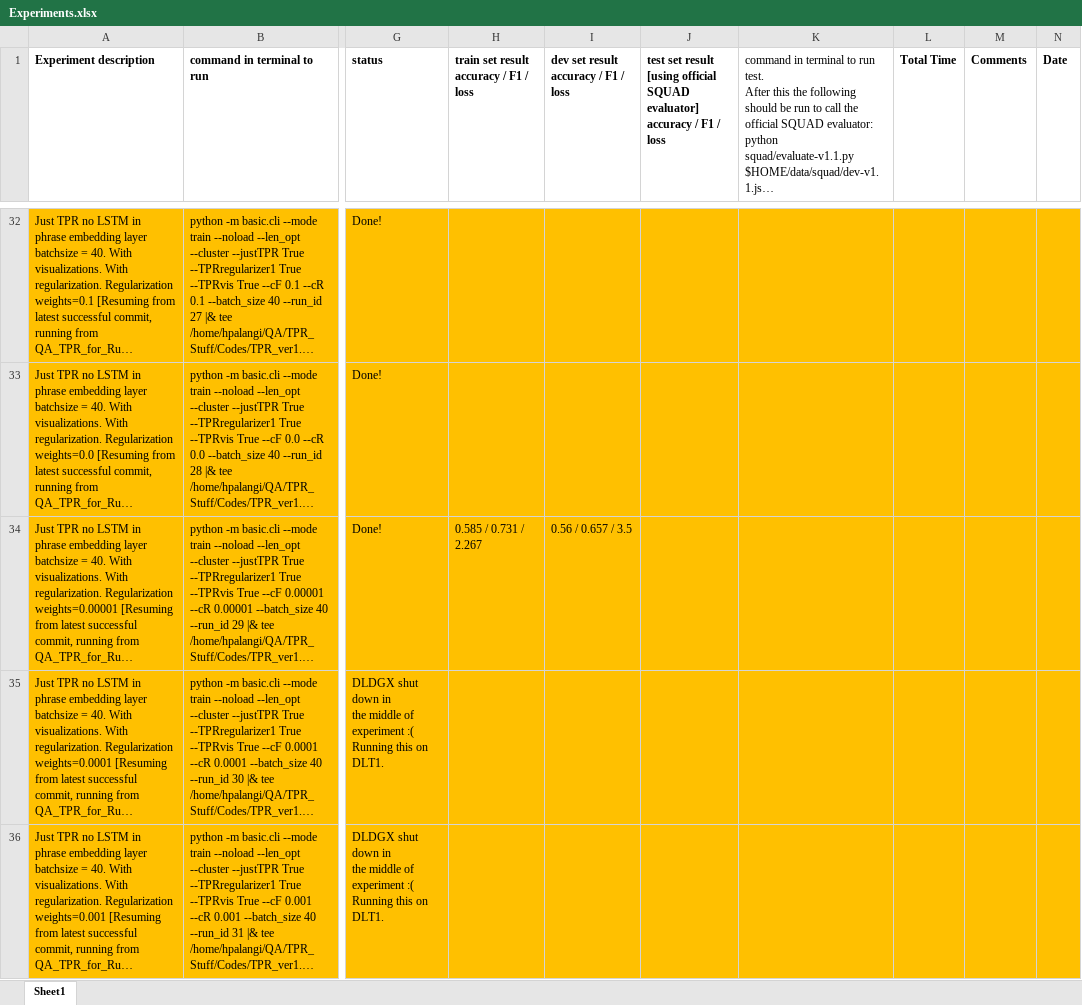
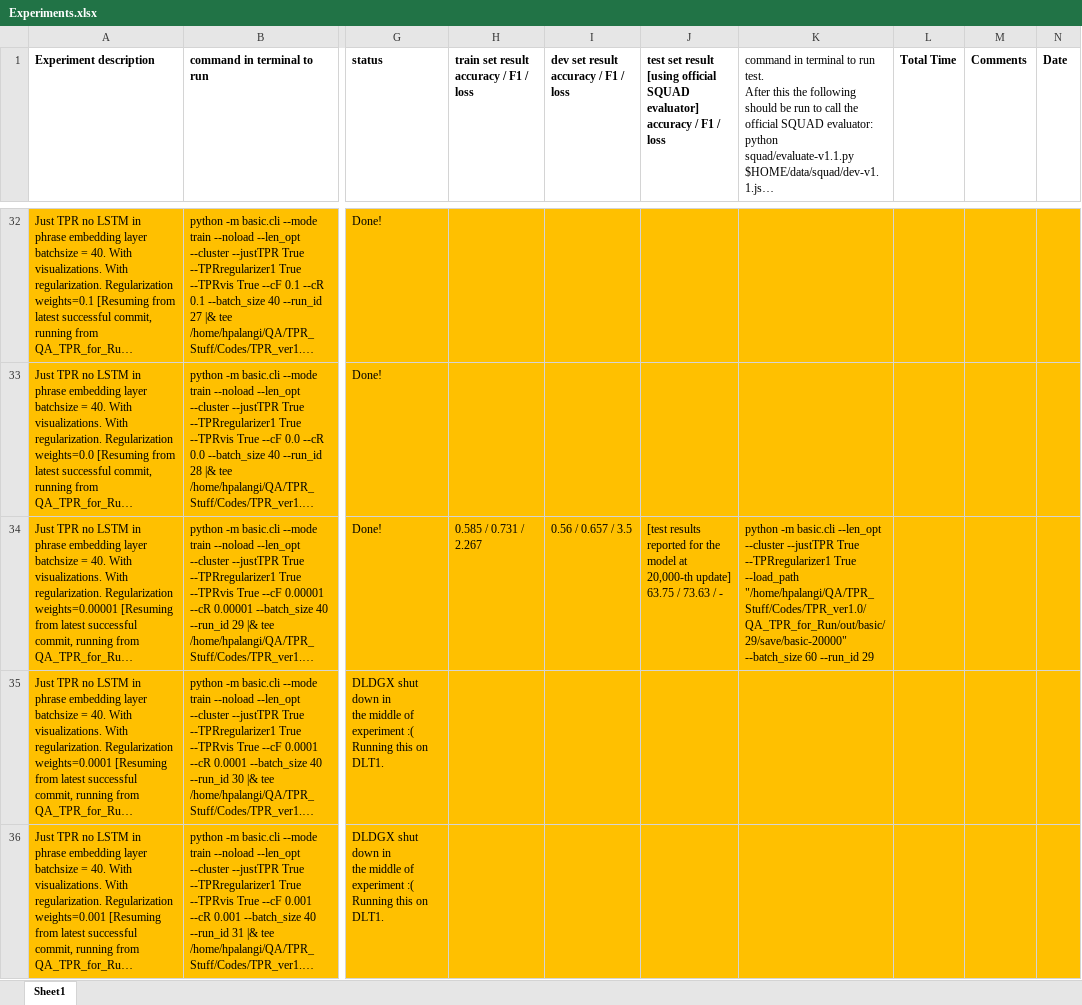
Before and after one commit to hamidpalangi/Grammatically_Interpretable_QA, an Excel workbook: Experiments.xlsx, sheet Sheet1, drawn as a sheet; only a part is shown, gaps mark what is left out; long unchanged cells end in …; values as stored, in another font and other column widths than the file's, no borders; ↵ is a line break in a cell; the diff covers the shown part only; the diff names each change by its address in the sheet, - before the commit and + after, or states it on an @@ line.

Commit message:
Added the results of official SQUAD test for TPR model to experiments.

```diff
--- a/Experiments.xlsx (sheet Sheet1)
+++ b/Experiments.xlsx (sheet Sheet1)
-J34: (empty)
+J34: [test results reported for the ↵ model at 20,000-th update] ↵ 63.75 / 73.63 / -
-K34: (empty)
+K34: python -m basic.cli --len_opt --cluster --justTPR True --TPRregularizer1 True --load_path "/home/hpalangi/QA/TPR_Stuff/Codes/TPR_ver1.0/QA_TPR_for_Run/out/basic/29/save/basic-20000" --batch_size 60 --run_id 29
```
Also changed, not shown: 2 edited cells elsewhere in this sheet, 1 other file.
